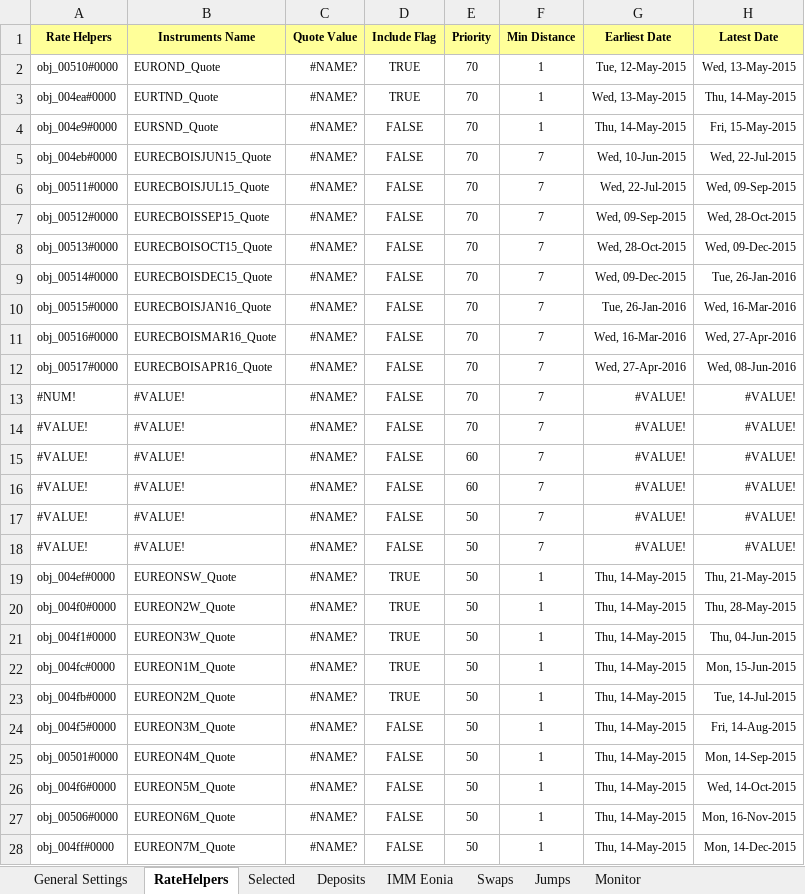
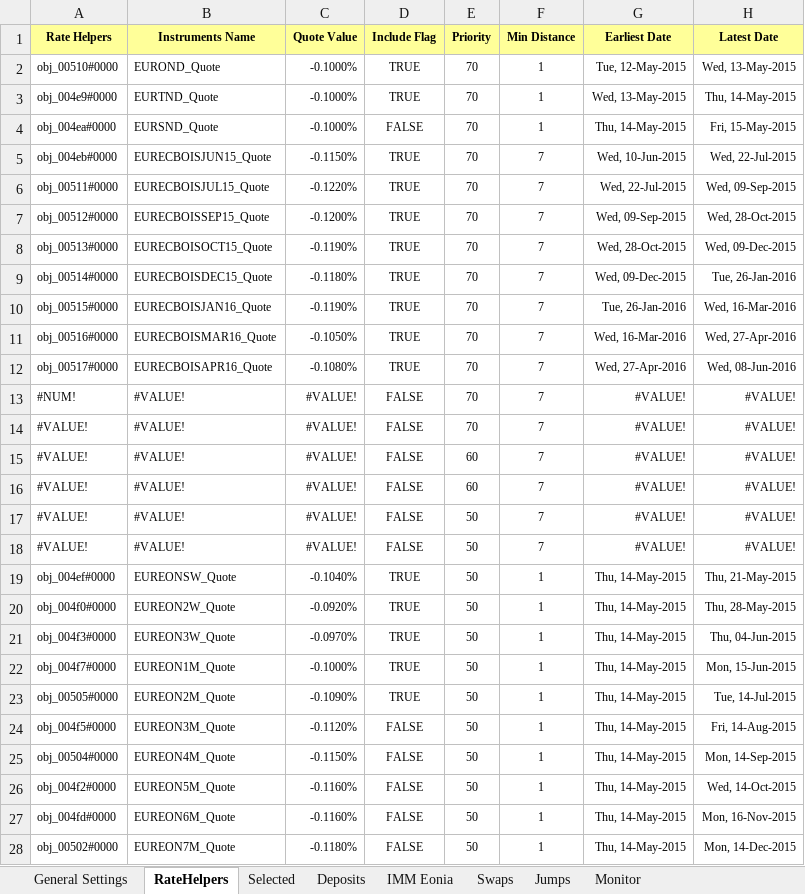
Before and after one commit to eehlers/QuantLibXL, an Excel workbook: Data2/XLS/EUR/EUR_YCONBootstrapping.xlsm, sheet RateHelpers, drawn as a sheet; only a part is shown; values as stored, in another font and other column widths than the file's, no borders; the diff covers the shown part only; the diff names each change by its address in the sheet, - before the commit and + after, or states it on an @@ line.

Commit message:
implement function qlRateHelperQuoteValue()

```diff
--- a/Data2/XLS/EUR/EUR_YCONBootstrapping.xlsm (sheet RateHelpers)
+++ b/Data2/XLS/EUR/EUR_YCONBootstrapping.xlsm (sheet RateHelpers)
-C2:C4 (Quote Value): #NAME?
+C2:C4 (Quote Value): -0.1000%
-A3 (Rate Helpers): obj_004ea#0000
+A3 (Rate Helpers): obj_004e9#0000
-A4 (Rate Helpers): obj_004e9#0000
+A4 (Rate Helpers): obj_004ea#0000
-C5 (Quote Value): #NAME?
+C5 (Quote Value): -0.1150%
-D5:D12 (Include Flag): FALSE
+D5:D12 (Include Flag): TRUE
-C6 (Quote Value): #NAME?
+C6 (Quote Value): -0.1220%
-C7 (Quote Value): #NAME?
+C7 (Quote Value): -0.1200%
-C8 (Quote Value): #NAME?
+C8 (Quote Value): -0.1190%
-C9 (Quote Value): #NAME?
+C9 (Quote Value): -0.1180%
-C10 (Quote Value): #NAME?
+C10 (Quote Value): -0.1190%
-C11 (Quote Value): #NAME?
+C11 (Quote Value): -0.1050%
-C12 (Quote Value): #NAME?
+C12 (Quote Value): -0.1080%
-C13:C18 (Quote Value): #NAME?
+C13:C18 (Quote Value): #VALUE!
-C19 (Quote Value): #NAME?
+C19 (Quote Value): -0.1040%
-C20 (Quote Value): #NAME?
+C20 (Quote Value): -0.0920%
-A21 (Rate Helpers): obj_004f1#0000
+A21 (Rate Helpers): obj_004f3#0000
-C21 (Quote Value): #NAME?
+C21 (Quote Value): -0.0970%
-A22 (Rate Helpers): obj_004fc#0000
+A22 (Rate Helpers): obj_004f7#0000
-C22 (Quote Value): #NAME?
+C22 (Quote Value): -0.1000%
-A23 (Rate Helpers): obj_004fb#0000
+A23 (Rate Helpers): obj_00505#0000
-C23 (Quote Value): #NAME?
+C23 (Quote Value): -0.1090%
-C24 (Quote Value): #NAME?
+C24 (Quote Value): -0.1120%
-A25 (Rate Helpers): obj_00501#0000
+A25 (Rate Helpers): obj_00504#0000
-C25 (Quote Value): #NAME?
+C25 (Quote Value): -0.1150%
-A26 (Rate Helpers): obj_004f6#0000
+A26 (Rate Helpers): obj_004f2#0000
-C26:C27 (Quote Value): #NAME?
+C26:C27 (Quote Value): -0.1160%
-A27 (Rate Helpers): obj_00506#0000
+A27 (Rate Helpers): obj_004fd#0000
-A28 (Rate Helpers): obj_004ff#0000
+A28 (Rate Helpers): obj_00502#0000
-C28 (Quote Value): #NAME?
+C28 (Quote Value): -0.1180%
```
Also changed, not shown: 49 edited cells elsewhere in this sheet, sheet Monitor, sheet Swaps, sheet Selected, sheet Deposits, hidden cells, charts or pictures.
